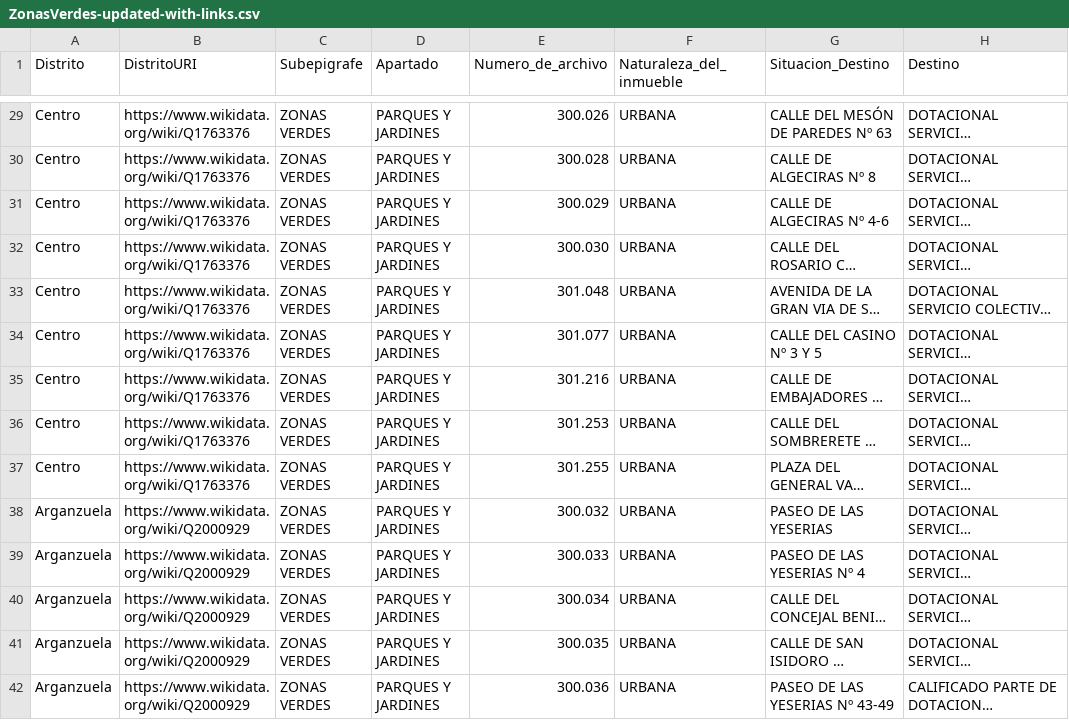
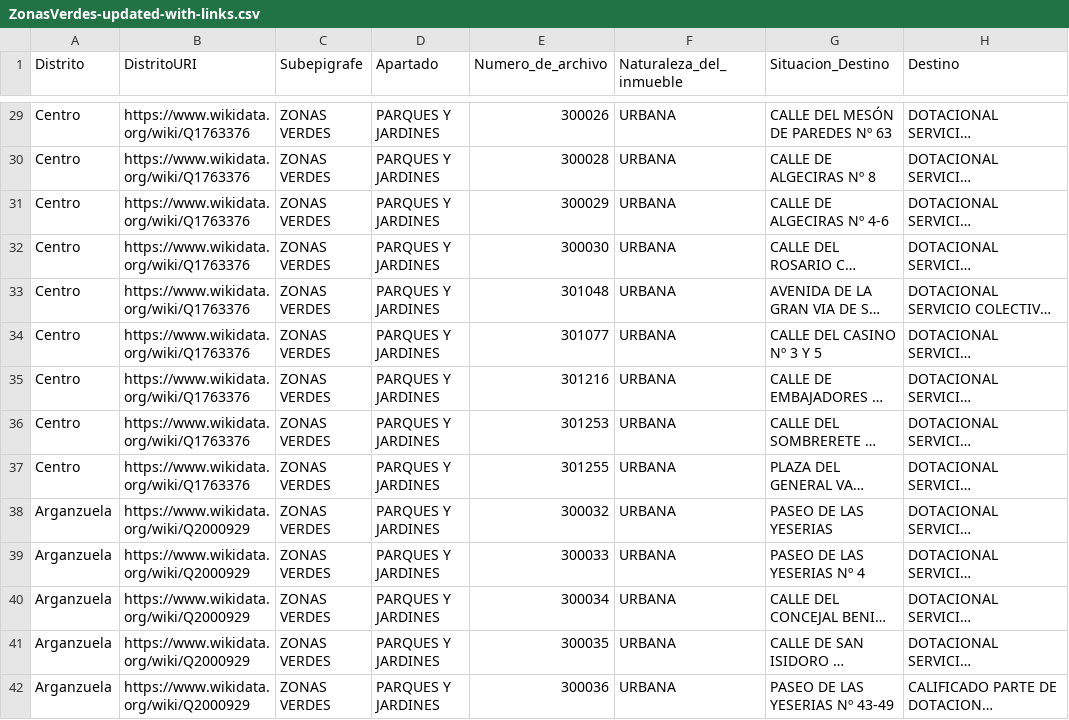
Before and after one commit to FacultadInformatica-LinkedData/Curso2020-2021, a CSV file: HandsOn/Group56/csv/ZonasVerdes-updated-with-links.csv, drawn as a sheet; only a part is shown, gaps mark what is left out; long unchanged cells end in …; the diff covers the shown part only; the diff names each change by its address in the sheet, - before the commit and + after, or states it on an @@ line.

```diff
--- a/HandsOn/Group56/csv/ZonasVerdes-updated-with-links.csv
+++ b/HandsOn/Group56/csv/ZonasVerdes-updated-with-links.csv
-E29 (Numero_de_archivo): 300.026
+E29 (Numero_de_archivo): 300026
-E30 (Numero_de_archivo): 300.028
+E30 (Numero_de_archivo): 300028
-E31 (Numero_de_archivo): 300.029
+E31 (Numero_de_archivo): 300029
-E32 (Numero_de_archivo): 300.030
+E32 (Numero_de_archivo): 300030
-E33 (Numero_de_archivo): 301.048
+E33 (Numero_de_archivo): 301048
-E34 (Numero_de_archivo): 301.077
+E34 (Numero_de_archivo): 301077
-E35 (Numero_de_archivo): 301.216
+E35 (Numero_de_archivo): 301216
-E36 (Numero_de_archivo): 301.253
+E36 (Numero_de_archivo): 301253
-E37 (Numero_de_archivo): 301.255
+E37 (Numero_de_archivo): 301255
-E38 (Numero_de_archivo): 300.032
+E38 (Numero_de_archivo): 300032
-E39 (Numero_de_archivo): 300.033
+E39 (Numero_de_archivo): 300033
-E40 (Numero_de_archivo): 300.034
+E40 (Numero_de_archivo): 300034
-E41 (Numero_de_archivo): 300.035
+E41 (Numero_de_archivo): 300035
-E42 (Numero_de_archivo): 300.036
+E42 (Numero_de_archivo): 300036
```
Also changed, not shown: 86 edited cells elsewhere in this file, 16 other files.
